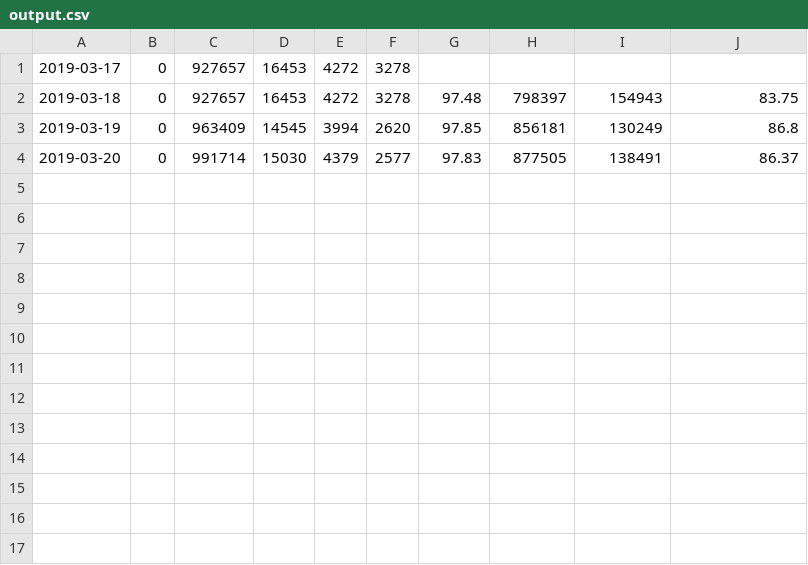
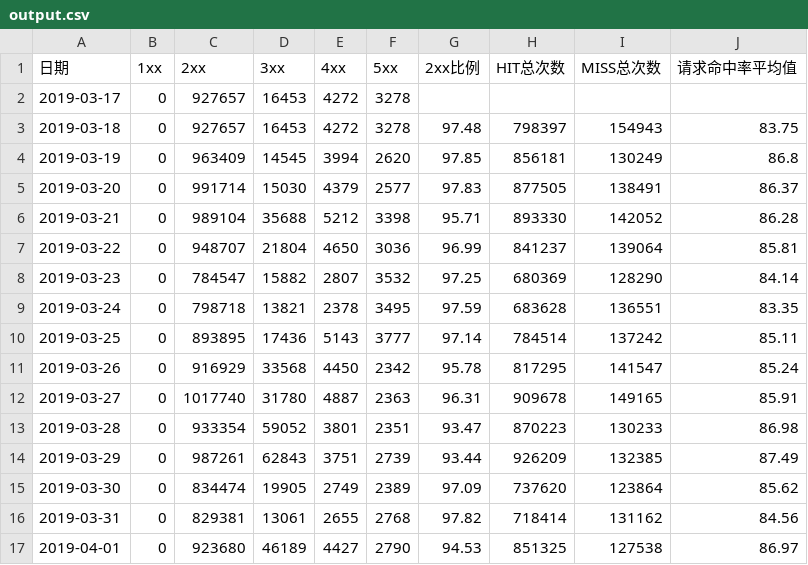
Before and after one commit to mtbdc-dy/LittlePrograms, a CSV file: web/zte_small_cache/output.csv, drawn as a sheet; the diff names each change by its address in the sheet, - before the commit and + after, or states it on an @@ line.

Commit message:
cdn rate

```diff
--- a/web/zte_small_cache/output.csv
+++ b/web/zte_small_cache/output.csv
+row 1: 日期 | 1xx | 2xx | 3xx | 4xx | 5xx | 2xx比例 | HIT总次数 | MISS总次数 | 请求命中率平均值
+row 6: 2019-03-21 | 0 | 989104 | 35688 | 5212 | 3398 | 95.71 | 893330 | 142052 | 86.28
+row 7: 2019-03-22 | 0 | 948707 | 21804 | 4650 | 3036 | 96.99 | 841237 | 139064 | 85.81
+row 8: 2019-03-23 | 0 | 784547 | 15882 | 2807 | 3532 | 97.25 | 680369 | 128290 | 84.14
+row 9: 2019-03-24 | 0 | 798718 | 13821 | 2378 | 3495 | 97.59 | 683628 | 136551 | 83.35
+row 10: 2019-03-25 | 0 | 893895 | 17436 | 5143 | 3777 | 97.14 | 784514 | 137242 | 85.11
+row 11: 2019-03-26 | 0 | 916929 | 33568 | 4450 | 2342 | 95.78 | 817295 | 141547 | 85.24
+row 12: 2019-03-27 | 0 | 1017740 | 31780 | 4887 | 2363 | 96.31 | 909678 | 149165 | 85.91
+row 13: 2019-03-28 | 0 | 933354 | 59052 | 3801 | 2351 | 93.47 | 870223 | 130233 | 86.98
+row 14: 2019-03-29 | 0 | 987261 | 62843 | 3751 | 2739 | 93.44 | 926209 | 132385 | 87.49
+row 15: 2019-03-30 | 0 | 834474 | 19905 | 2749 | 2389 | 97.09 | 737620 | 123864 | 85.62
+row 16: 2019-03-31 | 0 | 829381 | 13061 | 2655 | 2768 | 97.82 | 718414 | 131162 | 84.56
+row 17: 2019-04-01 | 0 | 923680 | 46189 | 4427 | 2790 | 94.53 | 851325 | 127538 | 86.97
```
